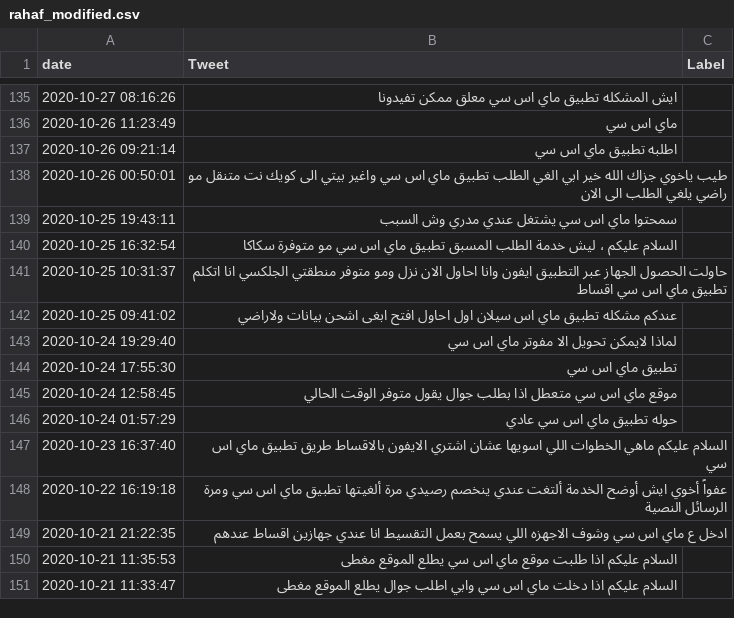
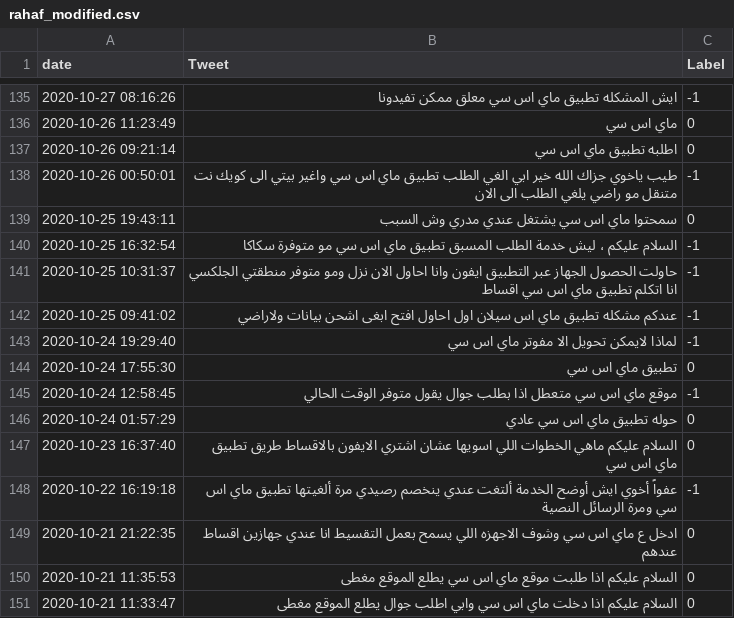
Before and after one commit to Rahafzsh/Sentiment-Analysis-for-STC-Customers-Tweets, a CSV file: rahaf_modified.csv, drawn as a sheet; only a part is shown, gaps mark what is left out; the diff covers the shown part only.

Commit message:
modified:   rahaf_modified.csv

```diff
--- a/rahaf_modified.csv
+++ b/rahaf_modified.csv
@@ -135,17 +135,17 @@ date,Tweet,Label
-2020-10-27 08:16:26,ايش المشكله تطبيق ماي اس سي معلق ممكن تفيدونا,
-2020-10-26 11:23:49,ماي اس سي,
-2020-10-26 09:21:14,اطلبه تطبيق ماي اس سي,
-2020-10-26 00:50:01,طيب ياخوي جزاك الله خير ابي الغي الطلب تطبيق ماي اس سي واغير بيتي الى كويك نت متنقل مو راضي يلغي الطلب الى الان,
-2020-10-25 19:43:11,سمحتوا ماي اس سي يشتغل عندي مدري وش السبب,
-2020-10-25 16:32:54,السلام عليكم ، ليش خدمة الطلب المسبق تطبيق ماي اس سي مو متوفرة سكاكا,
-2020-10-25 10:31:37,حاولت الحصول الجهاز عبر التطبيق ايفون وانا احاول الان نزل ومو متوفر منطقتي الجلكسي انا اتكلم تطبيق ماي اس سي اقساط,
-2020-10-25 09:41:02,عندكم مشكله تطبيق ماي اس سيلان اول احاول افتح ابغى اشحن بيانات ولاراضي,
-2020-10-24 19:29:40,لماذا لايمكن تحويل الا مفوتر ماي اس سي,
-2020-10-24 17:55:30,تطبيق ماي اس سي,
-2020-10-24 12:58:45,موقع ماي اس سي متعطل اذا بطلب جوال يقول متوفر الوقت الحالي,
-2020-10-24 01:57:29,حوله تطبيق ماي اس سي عادي,
-2020-10-23 16:37:40,السلام عليكم ماهي الخطوات اللي اسويها عشان اشتري الايفون بالاقساط طريق تطبيق ماي اس سي,
-2020-10-22 16:19:18,عفواً أخوي ايش أوضح الخدمة ألتغت عندي ينخصم رصيدي مرة ألغيتها تطبيق ماي اس سي ومرة الرسائل النصية,
-2020-10-21 21:22:35,ادخل ع ماي اس سي وشوف الاجهزه اللي يسمح بعمل التقسيط انا عندي جهازين اقساط عندهم,
-2020-10-21 11:35:53,السلام عليكم اذا طلبت موقع ماي اس سي يطلع الموقع مغطى,
-2020-10-21 11:33:47,السلام عليكم اذا دخلت ماي اس سي وابي اطلب جوال يطلع الموقع مغطى,
+2020-10-27 08:16:26,ايش المشكله تطبيق ماي اس سي معلق ممكن تفيدونا,-1
+2020-10-26 11:23:49,ماي اس سي,0
+2020-10-26 09:21:14,اطلبه تطبيق ماي اس سي,0
+2020-10-26 00:50:01,طيب ياخوي جزاك الله خير ابي الغي الطلب تطبيق ماي اس سي واغير بيتي الى كويك نت متنقل مو راضي يلغي الطلب الى الان,-1
+2020-10-25 19:43:11,سمحتوا ماي اس سي يشتغل عندي مدري وش السبب,0
+2020-10-25 16:32:54,السلام عليكم ، ليش خدمة الطلب المسبق تطبيق ماي اس سي مو متوفرة سكاكا,-1
+2020-10-25 10:31:37,حاولت الحصول الجهاز عبر التطبيق ايفون وانا احاول الان نزل ومو متوفر منطقتي الجلكسي انا اتكلم تطبيق ماي اس سي اقساط,-1
+2020-10-25 09:41:02,عندكم مشكله تطبيق ماي اس سيلان اول احاول افتح ابغى اشحن بيانات ولاراضي,-1
+2020-10-24 19:29:40,لماذا لايمكن تحويل الا مفوتر ماي اس سي,-1
+2020-10-24 17:55:30,تطبيق ماي اس سي,0
+2020-10-24 12:58:45,موقع ماي اس سي متعطل اذا بطلب جوال يقول متوفر الوقت الحالي,-1
+2020-10-24 01:57:29,حوله تطبيق ماي اس سي عادي,0
+2020-10-23 16:37:40,السلام عليكم ماهي الخطوات اللي اسويها عشان اشتري الايفون بالاقساط طريق تطبيق ماي اس سي,0
+2020-10-22 16:19:18,عفواً أخوي ايش أوضح الخدمة ألتغت عندي ينخصم رصيدي مرة ألغيتها تطبيق ماي اس سي ومرة الرسائل النصية,-1
+2020-10-21 21:22:35,ادخل ع ماي اس سي وشوف الاجهزه اللي يسمح بعمل التقسيط انا عندي جهازين اقساط عندهم,0
+2020-10-21 11:35:53,السلام عليكم اذا طلبت موقع ماي اس سي يطلع الموقع مغطى,0
+2020-10-21 11:33:47,السلام عليكم اذا دخلت ماي اس سي وابي اطلب جوال يطلع الموقع مغطى,0
```
Also changed, not shown: 54 edited cells elsewhere in this file.
